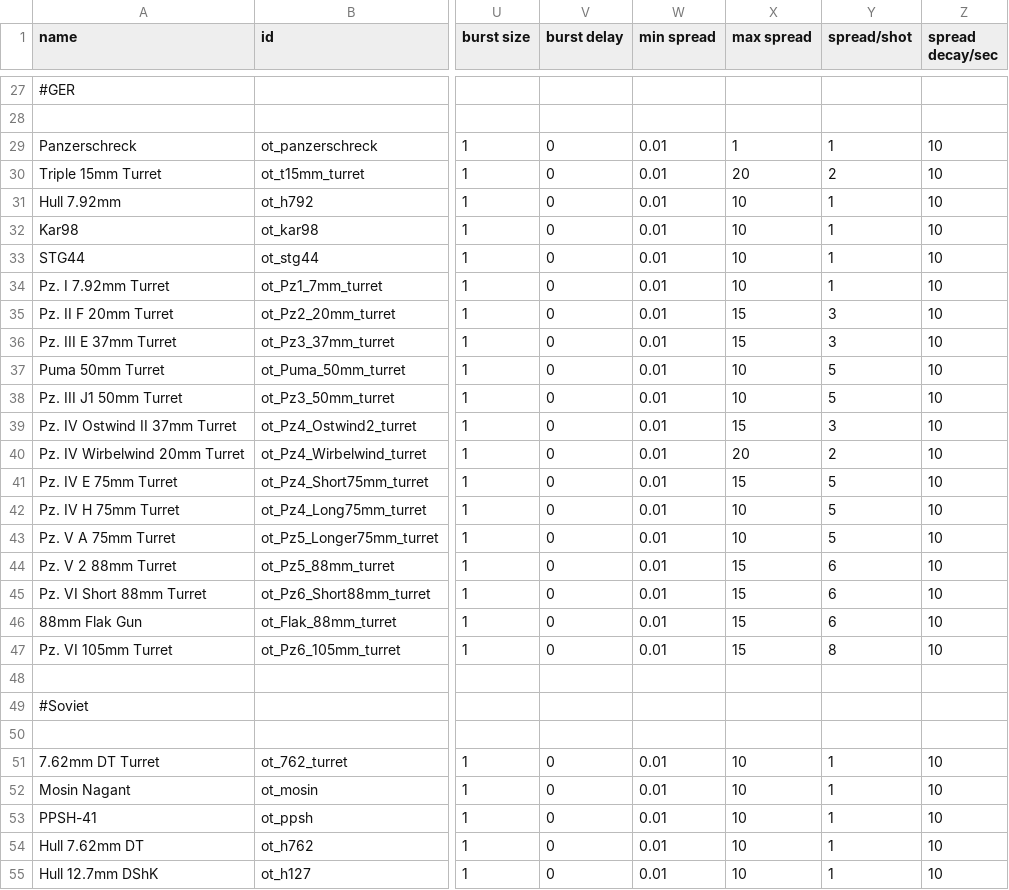
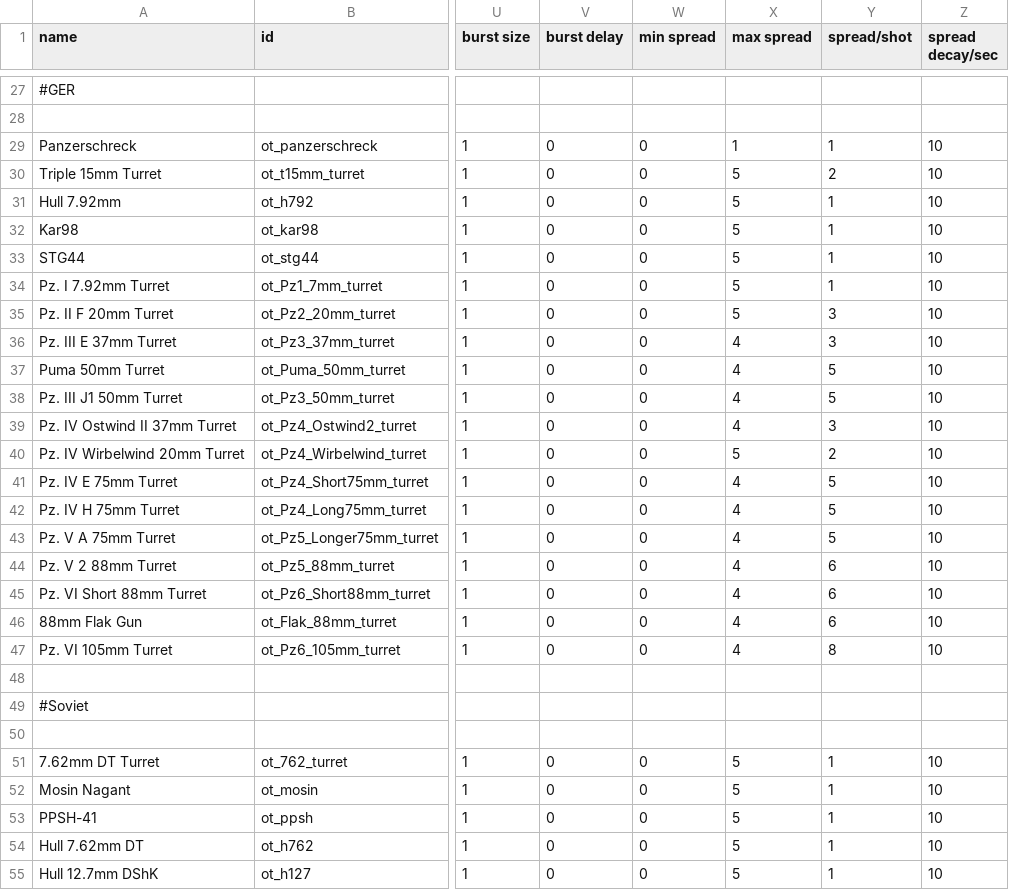
Before and after one commit to OfflcerSam/TankSector, a CSV file: data/weapons/weapon_data.csv, drawn as a sheet; only a part is shown, gaps mark what is left out; the diff covers the shown part only; the diff names each change by its address in the sheet, - before the commit and + after, or states it on an @@ line.

Commit message:
reduce spread test

```diff
--- a/data/weapons/weapon_data.csv
+++ b/data/weapons/weapon_data.csv
-W29:W47 (min spread): 0.01
+W29:W47 (min spread): 0
-X30 (max spread): 20
+X30 (max spread): 5
-X31:X34 (max spread): 10
+X31:X34 (max spread): 5
-X35 (max spread): 15
+X35 (max spread): 5
-X36 (max spread): 15
+X36 (max spread): 4
-X37:X38 (max spread): 10
+X37:X38 (max spread): 4
-X39 (max spread): 15
+X39 (max spread): 4
-X40 (max spread): 20
+X40 (max spread): 5
-X41 (max spread): 15
+X41 (max spread): 4
-X42:X43 (max spread): 10
+X42:X43 (max spread): 4
-X44:X47 (max spread): 15
+X44:X47 (max spread): 4
-W51:W55 (min spread): 0.01
+W51:W55 (min spread): 0
-X51:X55 (max spread): 10
+X51:X55 (max spread): 5
```
Also changed, not shown: 61 edited cells elsewhere in this file, 1 other file.
